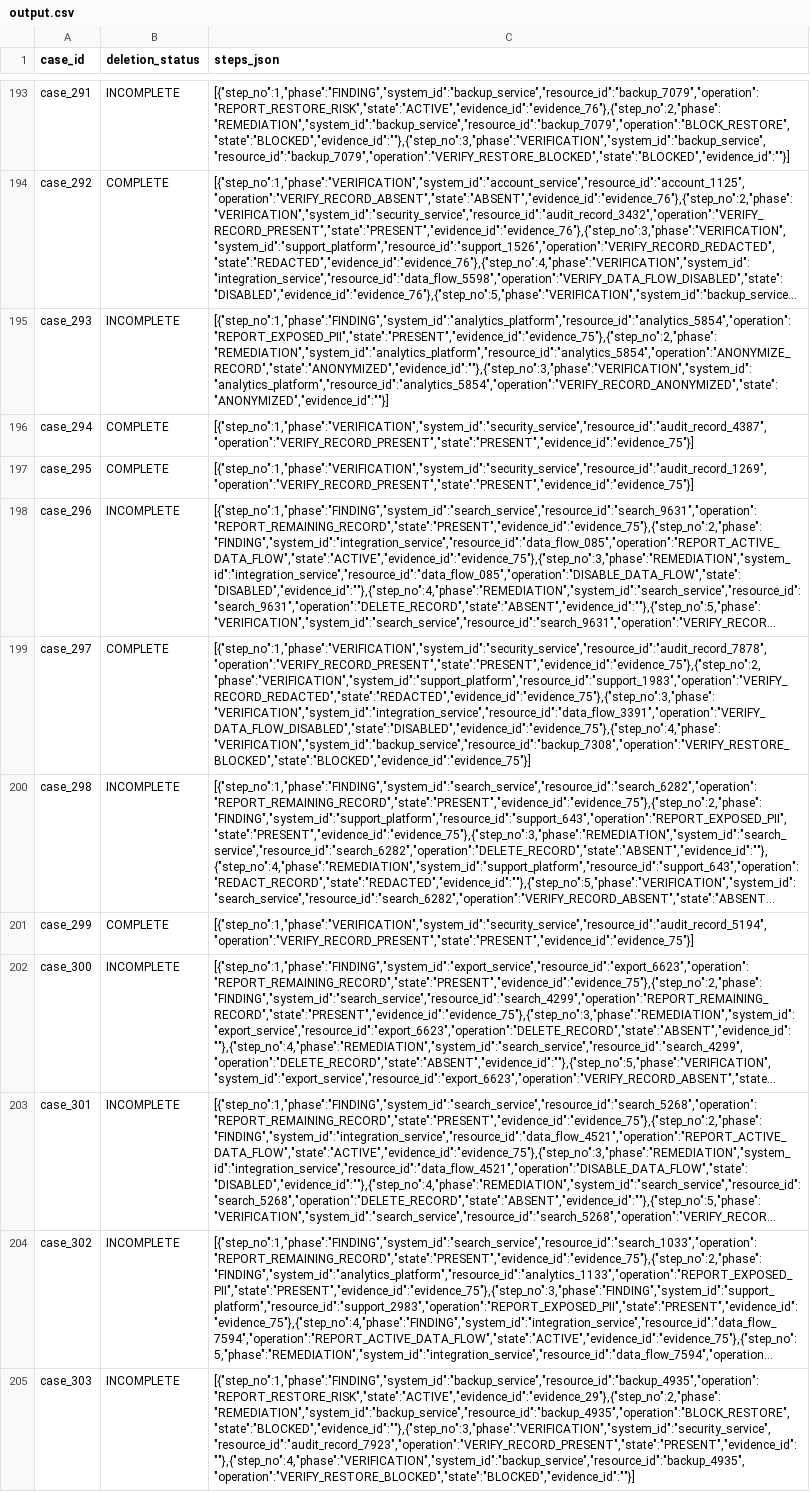
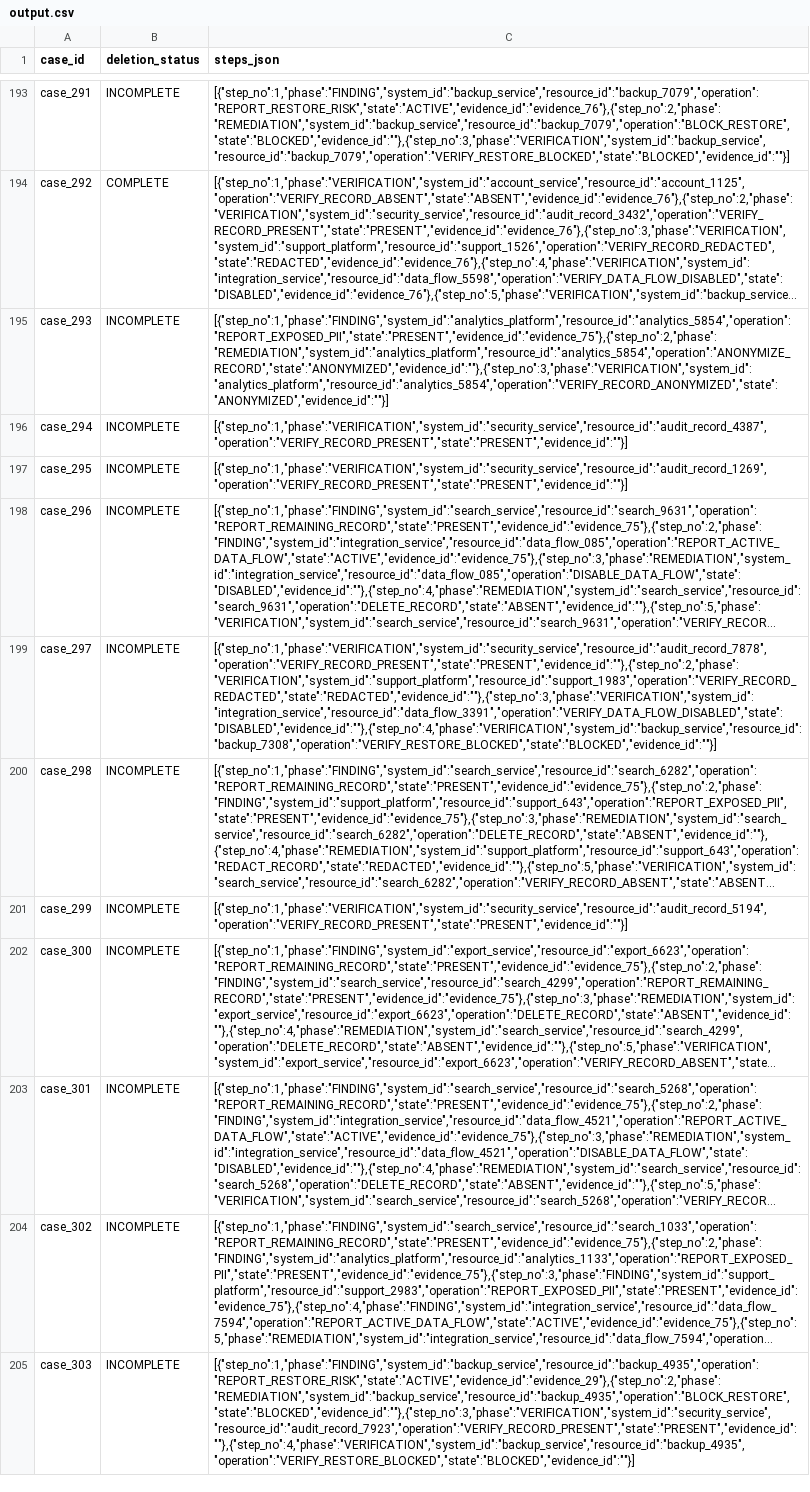
Before and after one commit to vincenzo-afk/hackerrank-orchestrate-ghost-data, a CSV file: output.csv, drawn as a sheet; only a part is shown, gaps mark what is left out; long unchanged cells end in …; the diff covers the shown part only; the diff names each change by its address in the sheet, - before the commit and + after, or states it on an @@ line.

Commit message:
build: regenerate output after evidence recoveries
Add the file-linked case_61 attachment plan and nine compliant false-condition
analytics verifications; status counts remain 74/434/10.

```diff
--- a/output.csv
+++ b/output.csv
-B196:B197 (deletion_status): COMPLETE
+B196:B197 (deletion_status): INCOMPLETE
-C196 (steps_json): [{"step_no":1,"phase":"VERIFICATION","system_id":"security_service","resource_id":"audit_record_4387","operation":"VERIFY_RECORD_PRESENT","state":"PRESENT","evidence_id":"evidence_75"}]
+C196 (steps_json): [{"step_no":1,"phase":"VERIFICATION","system_id":"security_service","resource_id":"audit_record_4387","operation":"VERIFY_RECORD_PRESENT","state":"PRESENT","evidence_id":""}]
-C197 (steps_json): [{"step_no":1,"phase":"VERIFICATION","system_id":"security_service","resource_id":"audit_record_1269","operation":"VERIFY_RECORD_PRESENT","state":"PRESENT","evidence_id":"evidence_75"}]
+C197 (steps_json): [{"step_no":1,"phase":"VERIFICATION","system_id":"security_service","resource_id":"audit_record_1269","operation":"VERIFY_RECORD_PRESENT","state":"PRESENT","evidence_id":""}]
-B199 (deletion_status): COMPLETE
+B199 (deletion_status): INCOMPLETE
-C199 (steps_json): [{"step_no":1,"phase":"VERIFICATION","system_id":"security_service","resource_id":"audit_record_7878","operation":"VERIFY_RECORD_PRESENT","state":"PRESENT","evidence_id":"evidence_75"},{"step_no":2,"phase":"VERIFICATION","system_id":"support_platform","resource_id":"support_1983","operation":"VERIFY_RECORD_REDACTED","state":"REDACTED","evidence_id":"evidence_75"},{"step_no":3,"phase":"VERIFICATION","system_id":"integration_service","resource_id":"data_flow_3391","operation":"VERIFY_DATA_FLOW_DISABLED","state":"DISABLED","evidence_id":"evidence_75"},{"step_no":4,"phase":"VERIFICATION","system_id":"backup_service","resource_id":"backup_7308","operation":"VERIFY_RESTORE_BLOCKED","state":"BLOCKED","evidence_id":"evidence_75"}]
+C199 (steps_json): [{"step_no":1,"phase":"VERIFICATION","system_id":"security_service","resource_id":"audit_record_7878","operation":"VERIFY_RECORD_PRESENT","state":"PRESENT","evidence_id":""},{"step_no":2,"phase":"VERIFICATION","system_id":"support_platform","resource_id":"support_1983","operation":"VERIFY_RECORD_REDACTED","state":"REDACTED","evidence_id":""},{"step_no":3,"phase":"VERIFICATION","system_id":"integration_service","resource_id":"data_flow_3391","operation":"VERIFY_DATA_FLOW_DISABLED","state":"DISABLED","evidence_id":""},{"step_no":4,"phase":"VERIFICATION","system_id":"backup_service","resource_id":"backup_7308","operation":"VERIFY_RESTORE_BLOCKED","state":"BLOCKED","evidence_id":""}]
-B201 (deletion_status): COMPLETE
+B201 (deletion_status): INCOMPLETE
-C201 (steps_json): [{"step_no":1,"phase":"VERIFICATION","system_id":"security_service","resource_id":"audit_record_5194","operation":"VERIFY_RECORD_PRESENT","state":"PRESENT","evidence_id":"evidence_75"}]
+C201 (steps_json): [{"step_no":1,"phase":"VERIFICATION","system_id":"security_service","resource_id":"audit_record_5194","operation":"VERIFY_RECORD_PRESENT","state":"PRESENT","evidence_id":""}]
```
Also changed, not shown: 151 edited cells elsewhere in this file.
